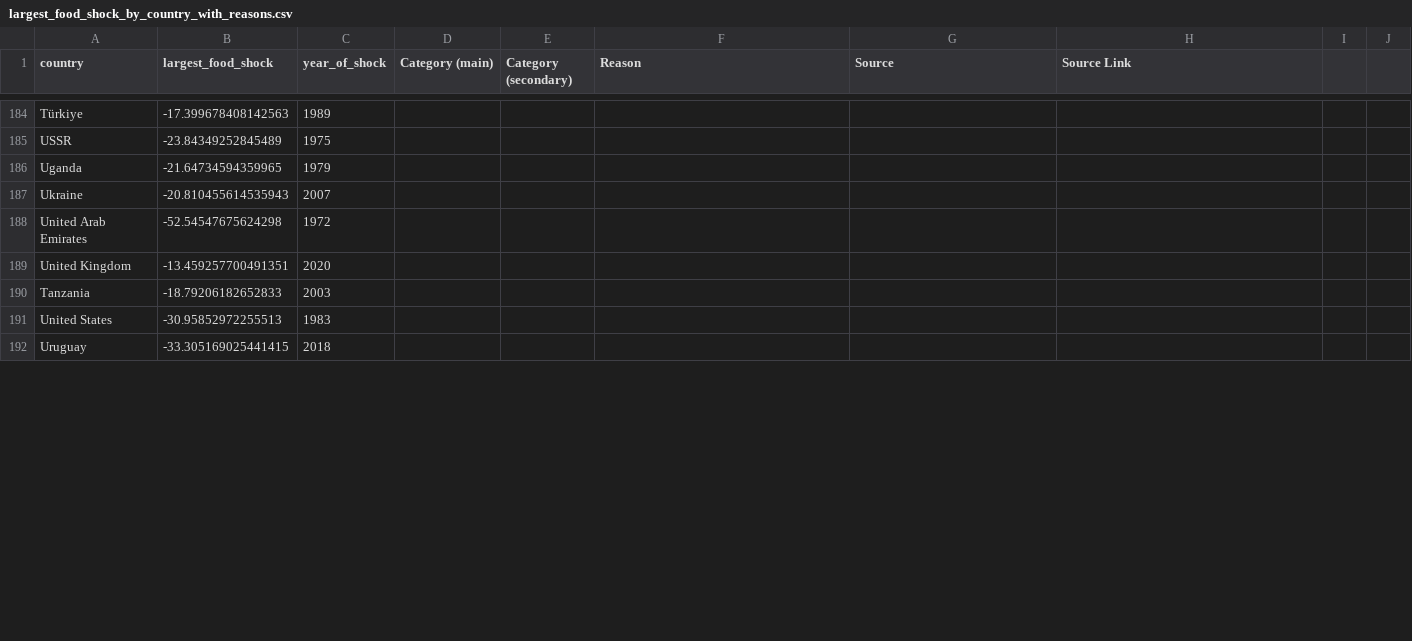
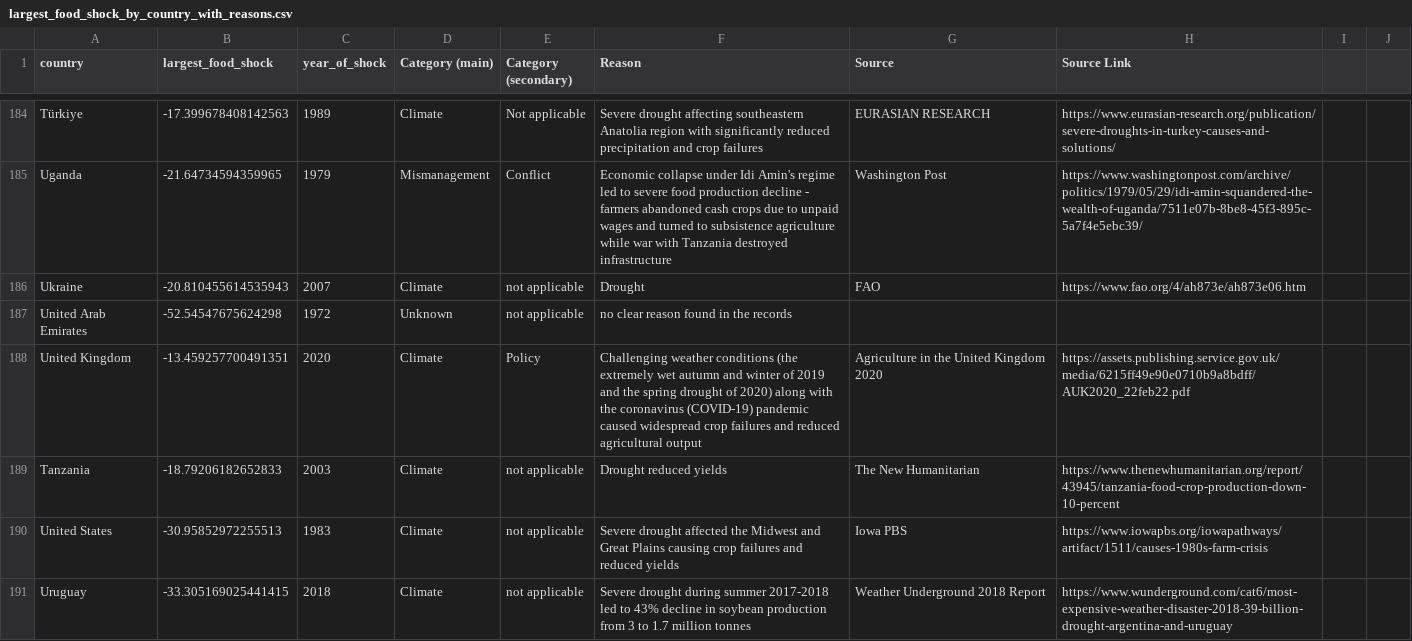
Before and after one commit to allfed/Historical-Food-Shocks, a CSV file: results/largest_food_shock_by_country_with_reasons.csv, drawn as a sheet; only a part is shown, gaps mark what is left out; removed rows and columns are numbered as before the commit, all else as after; the diff covers the shown part only; the diff names each change by its address in the sheet, - before the commit and + after, or states it on an @@ line.

Commit message:
Update largest_food_shock_by_country_with_reasons.csv

```diff
--- a/results/largest_food_shock_by_country_with_reasons.csv
+++ b/results/largest_food_shock_by_country_with_reasons.csv
-D184 (Category (main)): (empty)
+D184 (Category (main)): Climate
-E184 (Category (secondary)): (empty)
+E184 (Category (secondary)): Not applicable
-F184 (Reason): (empty)
+F184 (Reason): Severe drought affecting southeastern Anatolia region with significantly reduced precipitation and crop failures
-G184 (Source): (empty)
+G184 (Source): EURASIAN RESEARCH
-H184 (Source Link): (empty)
+H184 (Source Link): https://www.eurasian-research.org/publication/severe-droughts-in-turkey-causes-and-solutions/
-row 185: USSR | -23.84349252845489 | 1975
-D185 (Category (main)): (empty)
+D185 (Category (main)): Mismanagement
-E185 (Category (secondary)): (empty)
+E185 (Category (secondary)): Conflict
-F185 (Reason): (empty)
+F185 (Reason): Economic collapse under Idi Amin's regime led to severe food production decline - farmers abandoned cash crops due to unpaid wages and turned to subsistence agriculture while war with Tanzania destroyed infrastructure
-G185 (Source): (empty)
+G185 (Source): Washington Post
-H185 (Source Link): (empty)
+H185 (Source Link): https://www.washingtonpost.com/archive/politics/1979/05/29/idi-amin-squandered-the-wealth-of-uganda/7511e07b-8be8-45f3-895c-5a7f4e5ebc39/
-D186 (Category (main)): (empty)
+D186 (Category (main)): Climate
-E186:E187 (Category (secondary)): (empty)
+E186:E187 (Category (secondary)): not applicable
-F186 (Reason): (empty)
+F186 (Reason): Drought
-G186 (Source): (empty)
+G186 (Source): FAO
-H186 (Source Link): (empty)
+H186 (Source Link): https://www.fao.org/4/ah873e/ah873e06.htm
-D187 (Category (main)): (empty)
+D187 (Category (main)): Unknown
-F187 (Reason): (empty)
+F187 (Reason): no clear reason found in the records
-D188:D191 (Category (main)): (empty)
+D188:D191 (Category (main)): Climate
-E188 (Category (secondary)): (empty)
+E188 (Category (secondary)): Policy
-F188 (Reason): (empty)
+F188 (Reason): Challenging weather conditions (the extremely wet autumn and winter of 2019 and the spring drought of 2020) along with the coronavirus (COVID-19) pandemic caused widespread crop failures and reduced agricultural output
-G188 (Source): (empty)
+G188 (Source): Agriculture in the United Kingdom 2020
-H188 (Source Link): (empty)
+H188 (Source Link): https://assets.publishing.service.gov.uk/media/6215ff49e90e0710b9a8bdff/AUK2020_22feb22.pdf
-E189:E191 (Category (secondary)): (empty)
+E189:E191 (Category (secondary)): not applicable
-F189 (Reason): (empty)
+F189 (Reason): Drought reduced yields
-G189 (Source): (empty)
+G189 (Source): The New Humanitarian
-H189 (Source Link): (empty)
+H189 (Source Link): https://www.thenewhumanitarian.org/report/43945/tanzania-food-crop-production-down-10-percent
-F190 (Reason): (empty)
+F190 (Reason): Severe drought affected the Midwest and Great Plains causing crop failures and reduced yields
-G190 (Source): (empty)
+G190 (Source): Iowa PBS
-H190 (Source Link): (empty)
+H190 (Source Link): https://www.iowapbs.org/iowapathways/artifact/1511/causes-1980s-farm-crisis
-F191 (Reason): (empty)
+F191 (Reason): Severe drought during summer 2017-2018 led to 43% decline in soybean production from 3 to 1.7 million tonnes
-G191 (Source): (empty)
+G191 (Source): Weather Underground 2018 Report
-H191 (Source Link): (empty)
+H191 (Source Link): https://www.wunderground.com/cat6/most-expensive-weather-disaster-2018-39-billion-drought-argentina-and-uruguay
```
Also changed, not shown: 78 edited cells elsewhere in this file.
